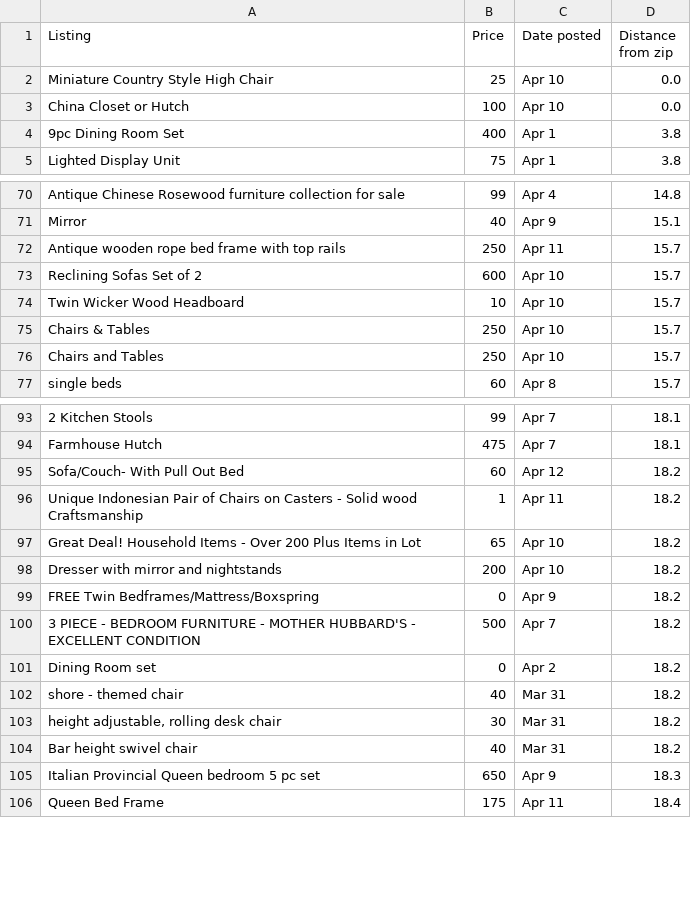
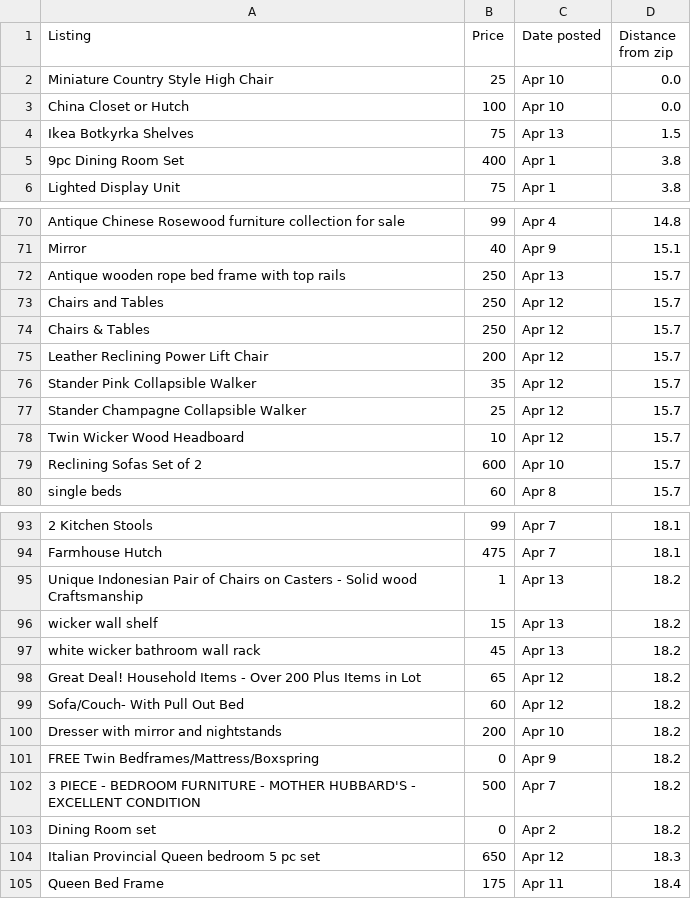
Before and after one commit to Diegod96/Scraper, a CSV file: data.csv, drawn as a sheet; only a part is shown, gaps mark what is left out; removed rows and columns are numbered as before the commit, all else as after; the diff covers the shown part only; the diff names each change by its address in the sheet, - before the commit and + after, or states it on an @@ line.

```diff
--- a/data.csv
+++ b/data.csv
+row 4: Ikea Botkyrka Shelves | 75 | Apr 13 | 1.5
-C72 (Date posted): Apr 11
+C72 (Date posted): Apr 13
+row 73: Chairs and Tables | 250 | Apr 12 | 15.7
+row 74: Chairs & Tables | 250 | Apr 12 | 15.7
+row 75: Leather Reclining Power Lift Chair | 200 | Apr 12 | 15.7
+row 76: Stander Pink Collapsible Walker | 35 | Apr 12 | 15.7
+row 77: Stander Champagne Collapsible Walker | 25 | Apr 12 | 15.7
+row 78: Twin Wicker Wood Headboard | 10 | Apr 12 | 15.7
-row 74: Twin Wicker Wood Headboard | 10 | Apr 10 | 15.7
-row 75: Chairs & Tables | 250 | Apr 10 | 15.7
-row 76: Chairs and Tables | 250 | Apr 10 | 15.7
+row 95: Unique Indonesian Pair of Chairs on Casters - Solid wood Craftsmanship | 1 | Apr 13 | 18.2
+row 96: wicker wall shelf | 15 | Apr 13 | 18.2
+row 97: white wicker bathroom wall rack | 45 | Apr 13 | 18.2
+row 98: Great Deal! Household Items - Over 200 Plus Items in Lot | 65 | Apr 12 | 18.2
-row 96: Unique Indonesian Pair of Chairs on Casters - Solid wood Craftsmanship | 1 | Apr 11 | 18.2
-row 97: Great Deal! Household Items - Over 200 Plus Items in Lot | 65 | Apr 10 | 18.2
-row 102: shore - themed chair | 40 | Mar 31 | 18.2
-row 103: height adjustable, rolling desk chair | 30 | Mar 31 | 18.2
-row 104: Bar height swivel chair | 40 | Mar 31 | 18.2
-C104 (Date posted): Apr 9
+C104 (Date posted): Apr 12
```
Also changed, not shown: 4 added rows and 7 removed rows elsewhere in this file, 6 other files.
